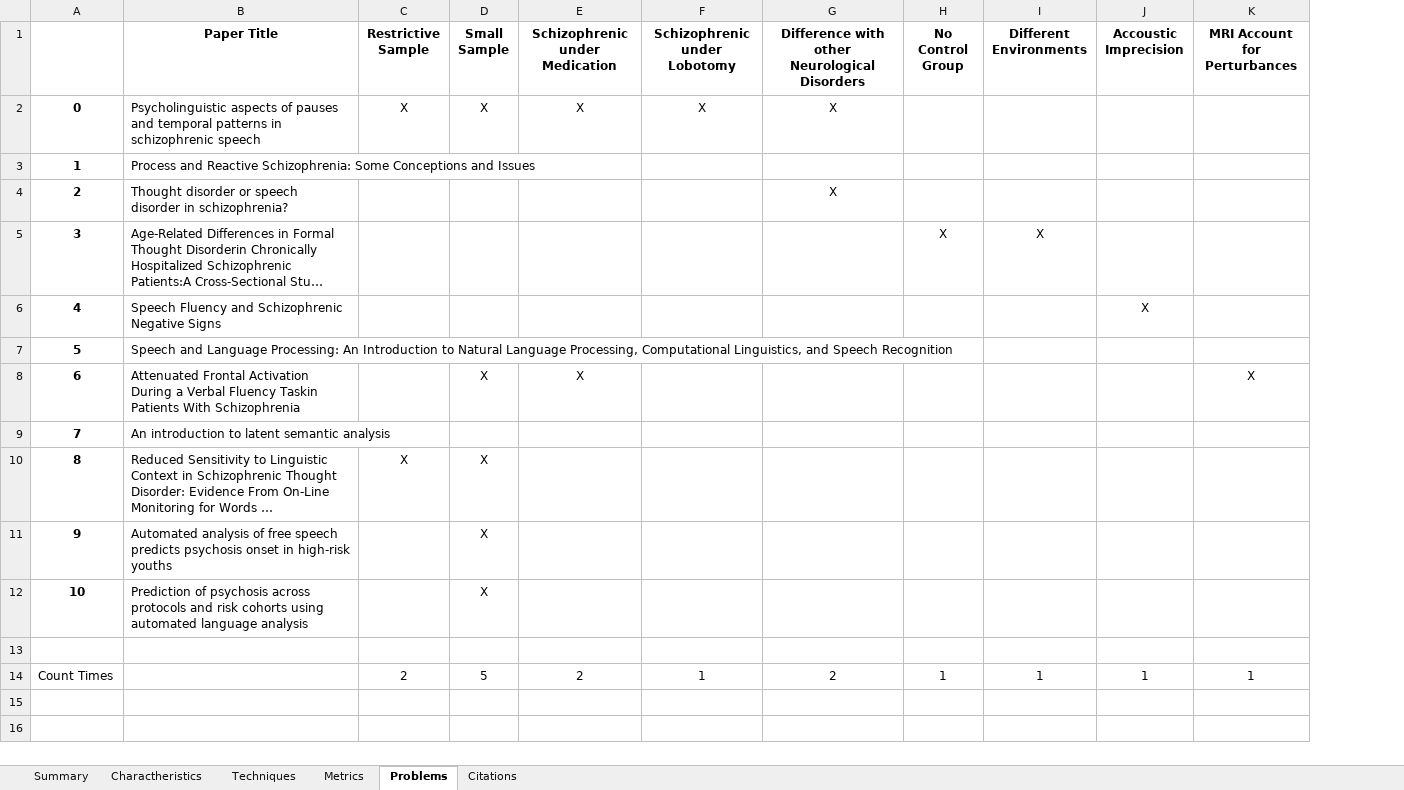
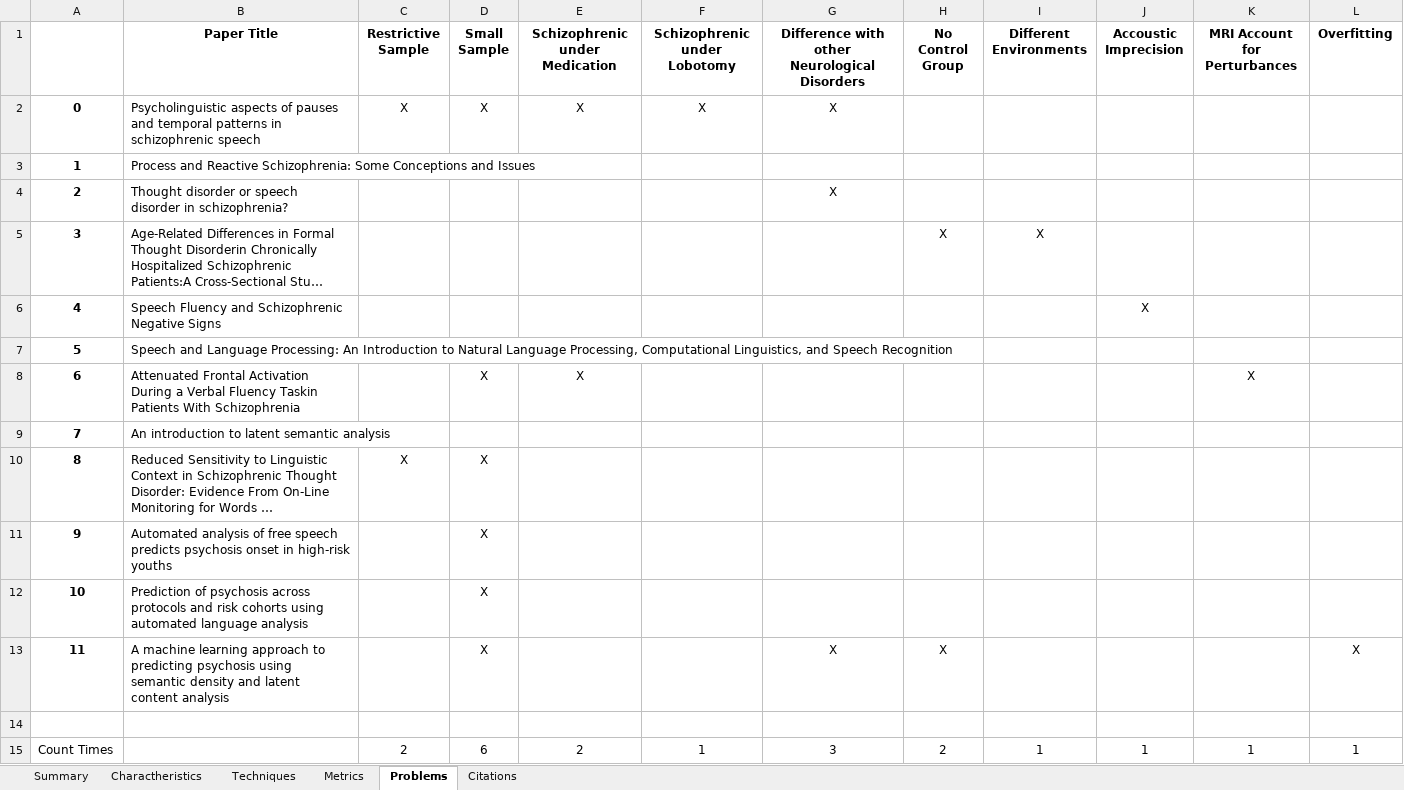
Before and after one commit to Sousa99/DMEIC-2122, an Excel workbook: papers/stats/stats_spreadsheet.xlsx, sheet Problems, drawn as a sheet; long unchanged cells end in …; values as stored, in another font and other column widths than the file's, no borders; addresses are those after the commit; the diff names each change by its address in the sheet, - before the commit and + after, or states it on an @@ line.

```diff
--- a/papers/stats/stats_spreadsheet.xlsx (sheet Problems)
+++ b/papers/stats/stats_spreadsheet.xlsx (sheet Problems)
+column L (Overfitting), row 15: 1
+row 13: 11 | A machine learning approach to predicting psychosis using semantic density and latent content analysis |  | X |  |  | X | X |  |  |  | X
-D15 (Small Sample): 5
+D15 (Small Sample): 6
-G15: 2
+G15: 3
-H15 (No Control Group): 1
+H15 (No Control Group): 2
```
Also changed, not shown: sheet Techniques, sheet Charactheristics, sheet Metrics, sheet Summary, sheet Citations, 3 other files.
